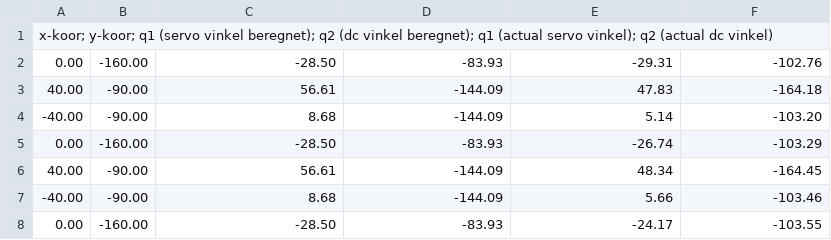
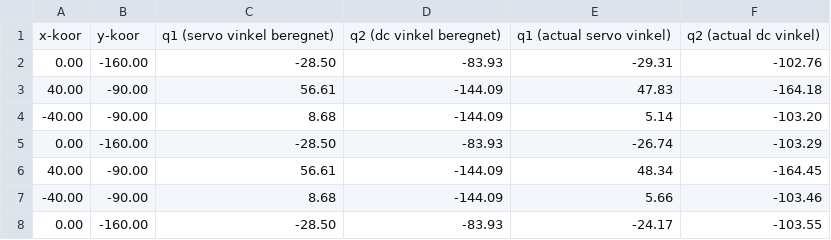
Before and after one commit to FrederikkeHHH/Bachelor_videos_and_data, a CSV file: Test 9 - Klassisk, svævende.csv, drawn as a sheet; only a part is shown; removed rows and columns are numbered as before the commit, all else as after; the diff names each change by its address in the sheet, - before the commit and + after, or states it on an @@ line.

Commit message:
Update Test 9 - Klassisk, svævende.csv

```diff
--- a/Test 9 - Klassisk, svævende.csv
+++ b/Test 9 - Klassisk, svævende.csv
-row 1: x-koor; y-koor; q1 (servo vinkel beregnet); q2 (dc vinkel beregnet); q1 (actual servo vinkel); q2 (actual dc vinkel)
+row 1: x-koor | y-koor | q1 (servo vinkel beregnet) | q2 (dc vinkel beregnet) | q1 (actual servo vinkel) | q2 (actual dc vinkel)
```
